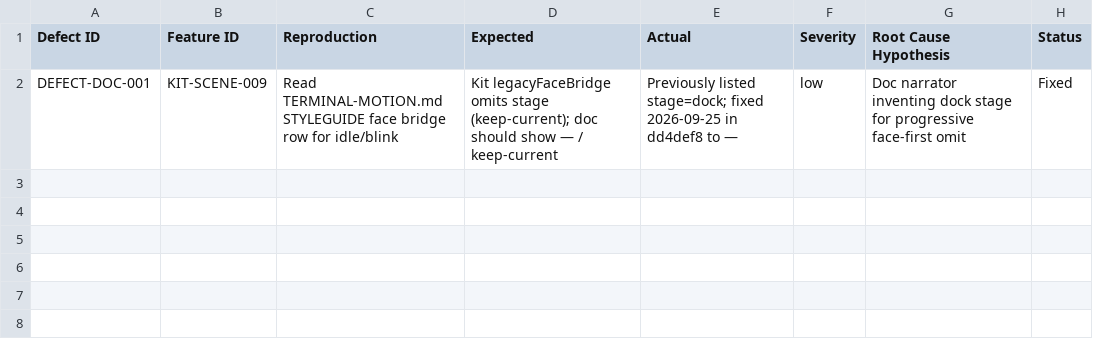
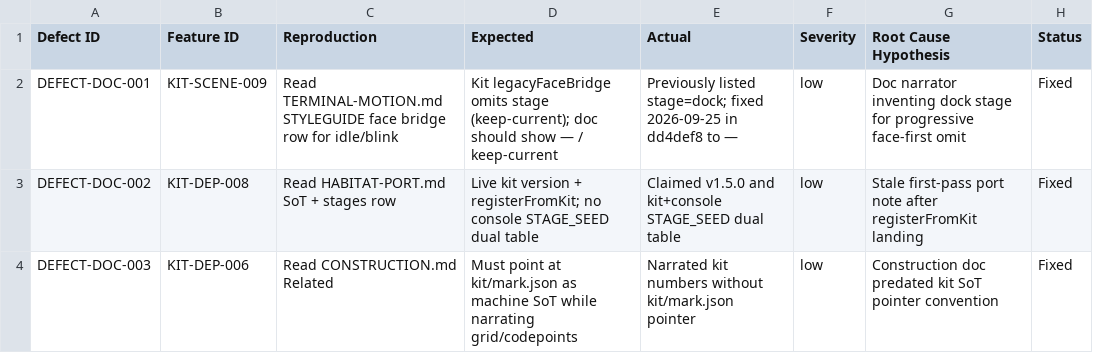
Before and after one commit to Thingscorp/mininja, a CSV file: kit/qa/defects.csv, drawn as a sheet; the diff names each change by its address in the sheet, - before the commit and + after, or states it on an @@ line.

```diff
--- a/kit/qa/defects.csv
+++ b/kit/qa/defects.csv
+row 3: DEFECT-DOC-002 | KIT-DEP-008 | Read HABITAT-PORT.md SoT + stages row | Live kit version + registerFromKit; no console STAGE_SEED dual table | Claimed v1.5.0 and kit+console STAGE_SEED dual table | low | Stale first-pass port note after registerFromKit landing | Fixed
+row 4: DEFECT-DOC-003 | KIT-DEP-006 | Read CONSTRUCTION.md Related | Must point at kit/mark.json as machine SoT while narrating grid/codepoints | Narrated kit numbers without kit/mark.json pointer | low | Construction doc predated kit SoT pointer convention | Fixed
```
Also changed, not shown: kit/qa/kit-feature-matrix.csv, kit/qa/kit-test-cases.csv, 4 other files.
